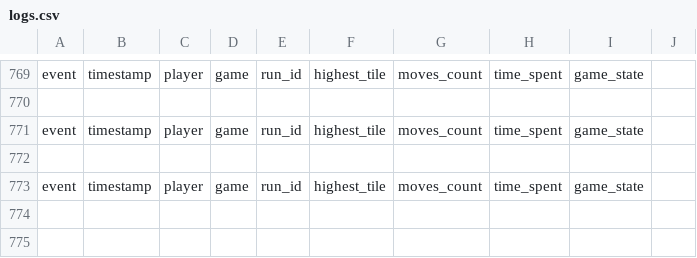
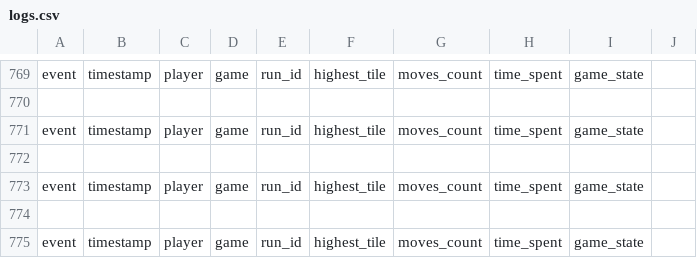
Before and after one commit to viljamiLatvala/2048-algorithms, a CSV file: logs.csv, drawn as a sheet; only a part is shown, gaps mark what is left out.

```diff
--- a/logs.csv
+++ b/logs.csv
@@ -773 +773,3 @@ event,timestamp,player,game,run_id,highest_tile,moves_count,time_spent,game_stat
 event,timestamp,player,game,run_id,highest_tile,moves_count,time_spent,game_state
+
+event,timestamp,player,game,run_id,highest_tile,moves_count,time_spent,game_state
```
Also changed, not shown: 2 other files.
